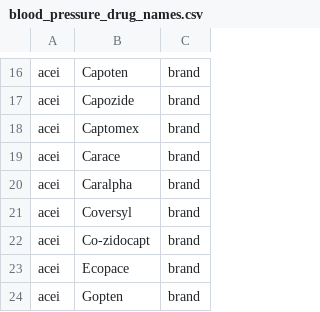
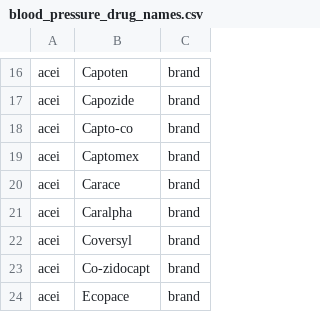
Before and after one commit to Exeter-Diabetes/CPRD-Codelists, a CSV file: Prodcodes/Drug name lists/blood_pressure_drug_names.csv, drawn as a sheet; only a part is shown, gaps mark what is left out; the shorter side is filled out with more unchanged rows.

```diff
--- a/Prodcodes/Drug name lists/blood_pressure_drug_names.csv
+++ b/Prodcodes/Drug name lists/blood_pressure_drug_names.csv
@@ -17,2 +17,3 @@ acei,Capoten ,brand
 acei,Capozide,brand
+acei,Capto-co,brand
 acei,Captomex ,brand
```
Also changed, not shown: 1 other file.
